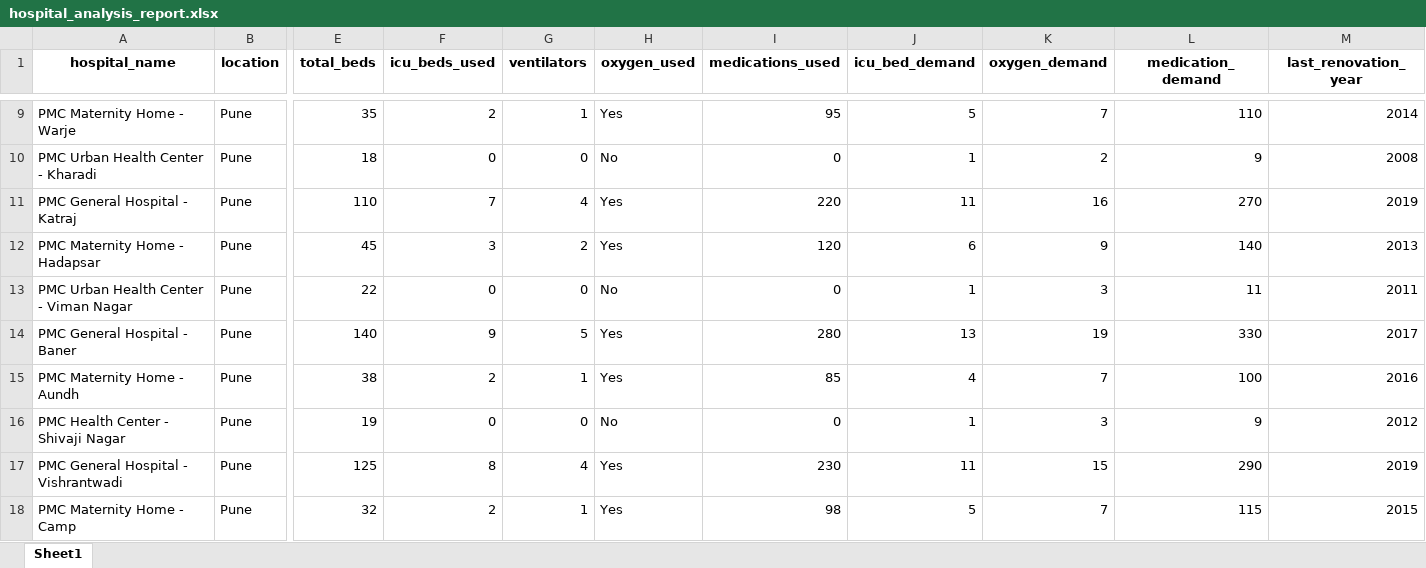
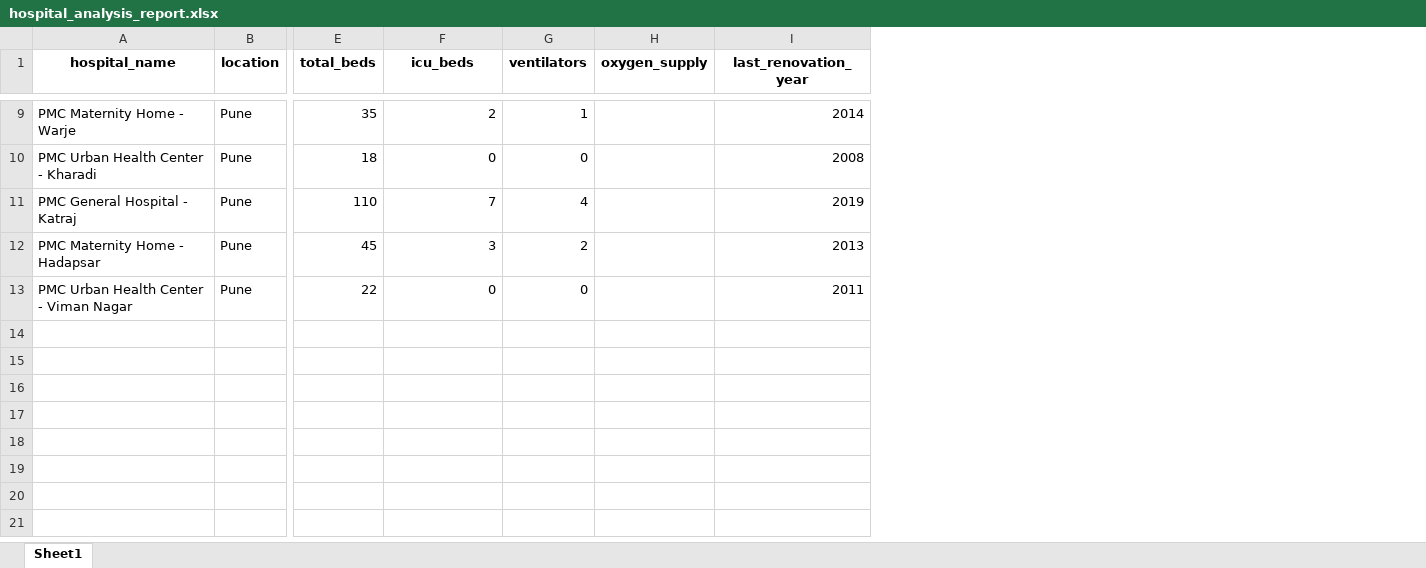
Before and after one commit to ewa-edun/Smart-Community-Hospital, an Excel workbook: backend/hospital_analysis_report.xlsx, sheet Sheet1, drawn as a sheet; only a part is shown, gaps mark what is left out; values as stored, in another font and other column widths than the file's, no borders; removed rows and columns are numbered as before the commit, all else as after; rows hold the shown columns only; the diff covers the shown part only; the diff names each change by its address in the sheet, - before the commit and + after, or states it on an @@ line.

```diff
--- a/backend/hospital_analysis_report.xlsx (sheet Sheet1)
+++ b/backend/hospital_analysis_report.xlsx (sheet Sheet1)
-column H (oxygen_used), rows 9-13: Yes | No | Yes | Yes | No
-column I (medications_used), rows 9-13: 95 | 0 | 220 | 120 | 0
-column J (icu_bed_demand), rows 9-13: 5 | 1 | 11 | 6 | 1
-column K (oxygen_demand), rows 9-13: 7 | 2 | 16 | 9 | 3
-column L (medication_demand), rows 9-13: 110 | 9 | 270 | 140 | 11
+column H (oxygen_supply), empty
-F1: icu_beds_used
+F1: icu_beds
-row 14: PMC General Hospital - Baner | Pune | 140 | 9 | 5 | Yes | 280 | 13 | 19 | 330 | 2017
-row 15: PMC Maternity Home - Aundh | Pune | 38 | 2 | 1 | Yes | 85 | 4 | 7 | 100 | 2016
-row 16: PMC Health Center - Shivaji Nagar | Pune | 19 | 0 | 0 | No | 0 | 1 | 3 | 9 | 2012
-row 17: PMC General Hospital - Vishrantwadi | Pune | 125 | 8 | 4 | Yes | 230 | 11 | 15 | 290 | 2019
-row 18: PMC Maternity Home - Camp | Pune | 32 | 2 | 1 | Yes | 98 | 5 | 7 | 115 | 2015
```
Also changed, not shown: 5 removed rows elsewhere in this sheet, backend/analysis_report.xlsx, 2 other files.
